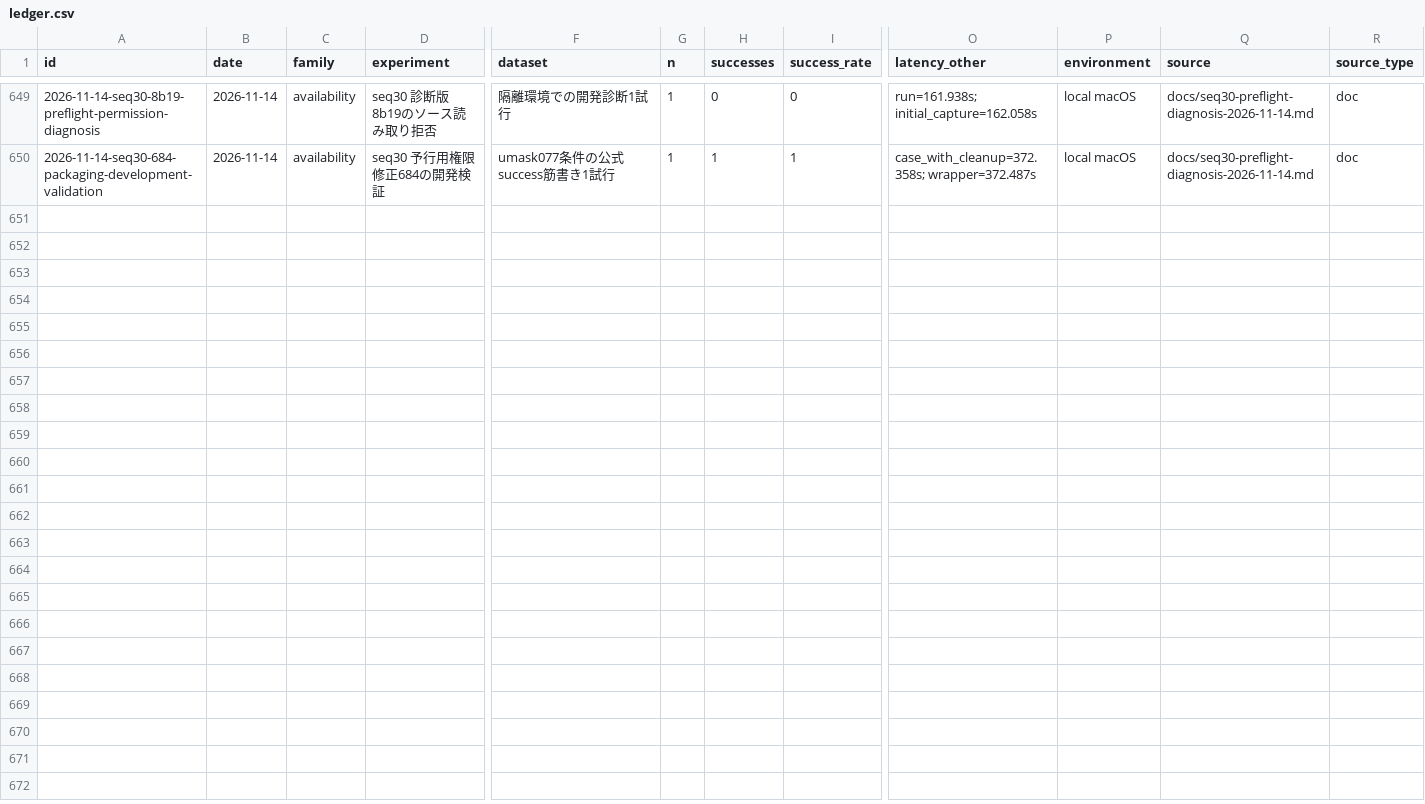
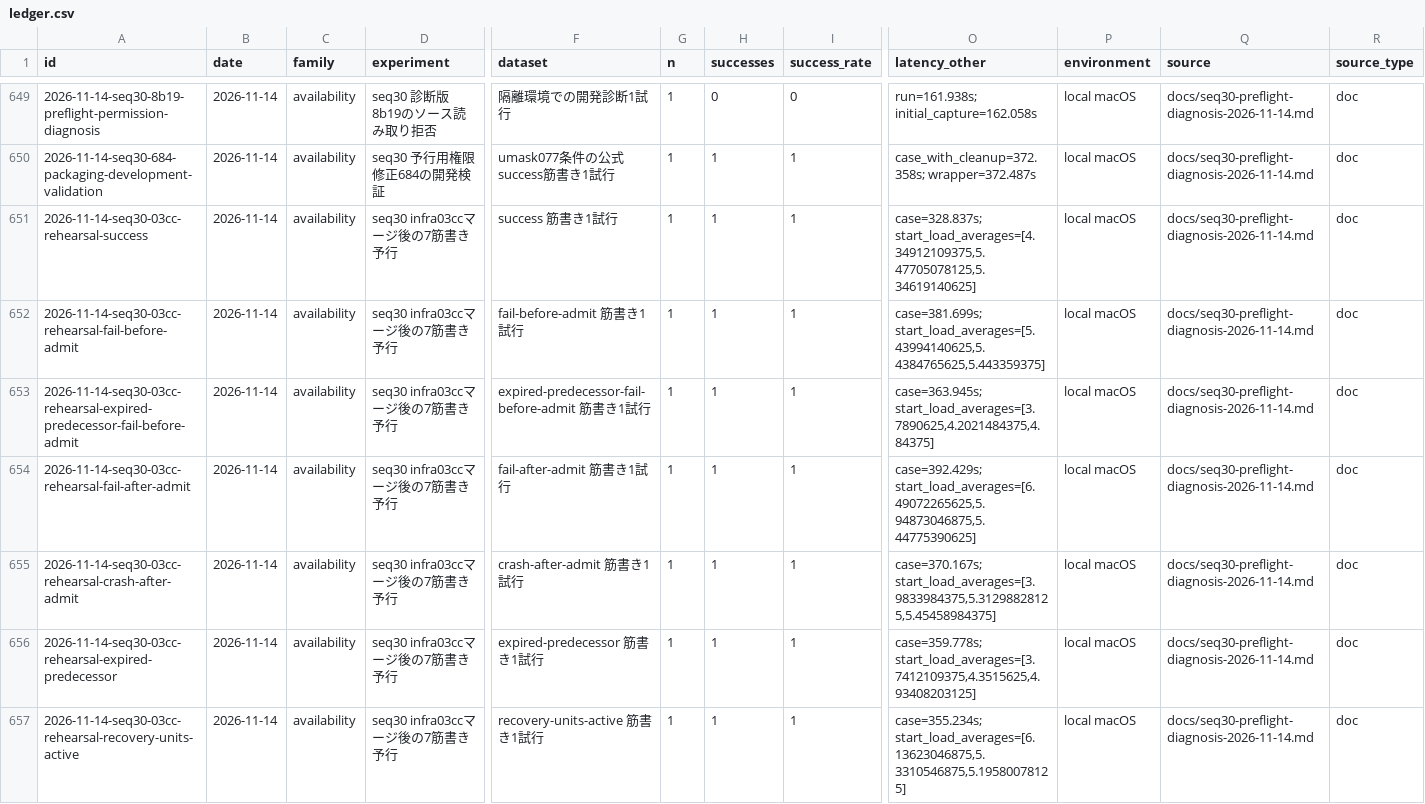
Before and after one commit to AtsushiHosaka/pals, a CSV file: docs/quality-ledger/ledger.csv, drawn as a sheet; only a part is shown, gaps mark what is left out; rows hold the shown columns only; the diff names each change by its address in the sheet, - before the commit and + after, or states it on an @@ line.

Commit message:
Record all seven post-merge seq30 rehearsal results

```diff
--- a/docs/quality-ledger/ledger.csv
+++ b/docs/quality-ledger/ledger.csv
+row 651: 2026-11-14-seq30-03cc-rehearsal-success | 2026-11-14 | availability | seq30 infra03ccマージ後の7筋書き予行 | success 筋書き1試行 | 1 | 1 | 1 | case=328.837s; start_load_averages=[4.34912109375,5.47705078125,5.34619140625] | local macOS | docs/seq30-preflight-diagnosis-2026-11-14.md | doc
+row 652: 2026-11-14-seq30-03cc-rehearsal-fail-before-admit | 2026-11-14 | availability | seq30 infra03ccマージ後の7筋書き予行 | fail-before-admit 筋書き1試行 | 1 | 1 | 1 | case=381.699s; start_load_averages=[5.43994140625,5.4384765625,5.443359375] | local macOS | docs/seq30-preflight-diagnosis-2026-11-14.md | doc
+row 653: 2026-11-14-seq30-03cc-rehearsal-expired-predecessor-fail-before-admit | 2026-11-14 | availability | seq30 infra03ccマージ後の7筋書き予行 | expired-predecessor-fail-before-admit 筋書き1試行 | 1 | 1 | 1 | case=363.945s; start_load_averages=[3.7890625,4.2021484375,4.84375] | local macOS | docs/seq30-preflight-diagnosis-2026-11-14.md | doc
+row 654: 2026-11-14-seq30-03cc-rehearsal-fail-after-admit | 2026-11-14 | availability | seq30 infra03ccマージ後の7筋書き予行 | fail-after-admit 筋書き1試行 | 1 | 1 | 1 | case=392.429s; start_load_averages=[6.49072265625,5.94873046875,5.44775390625] | local macOS | docs/seq30-preflight-diagnosis-2026-11-14.md | doc
+row 655: 2026-11-14-seq30-03cc-rehearsal-crash-after-admit | 2026-11-14 | availability | seq30 infra03ccマージ後の7筋書き予行 | crash-after-admit 筋書き1試行 | 1 | 1 | 1 | case=370.167s; start_load_averages=[3.9833984375,5.31298828125,5.45458984375] | local macOS | docs/seq30-preflight-diagnosis-2026-11-14.md | doc
+row 656: 2026-11-14-seq30-03cc-rehearsal-expired-predecessor | 2026-11-14 | availability | seq30 infra03ccマージ後の7筋書き予行 | expired-predecessor 筋書き1試行 | 1 | 1 | 1 | case=359.778s; start_load_averages=[3.7412109375,4.3515625,4.93408203125] | local macOS | docs/seq30-preflight-diagnosis-2026-11-14.md | doc
+row 657: 2026-11-14-seq30-03cc-rehearsal-recovery-units-active | 2026-11-14 | availability | seq30 infra03ccマージ後の7筋書き予行 | recovery-units-active 筋書き1試行 | 1 | 1 | 1 | case=355.234s; start_load_averages=[6.13623046875,5.3310546875,5.19580078125] | local macOS | docs/seq30-preflight-diagnosis-2026-11-14.md | doc
```
Also changed, not shown: 3 other files.
